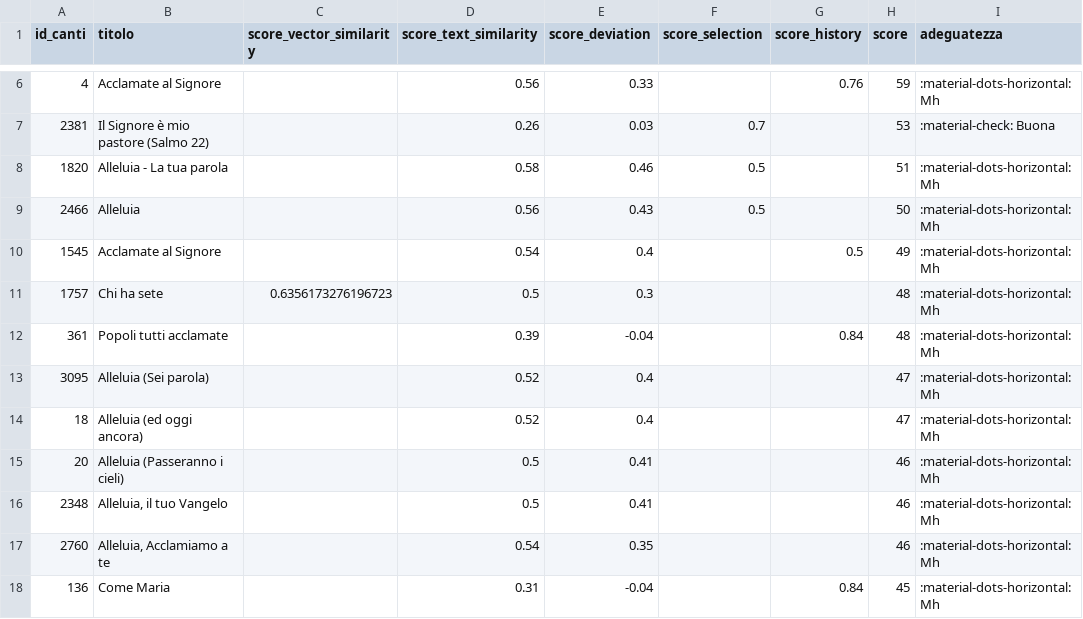
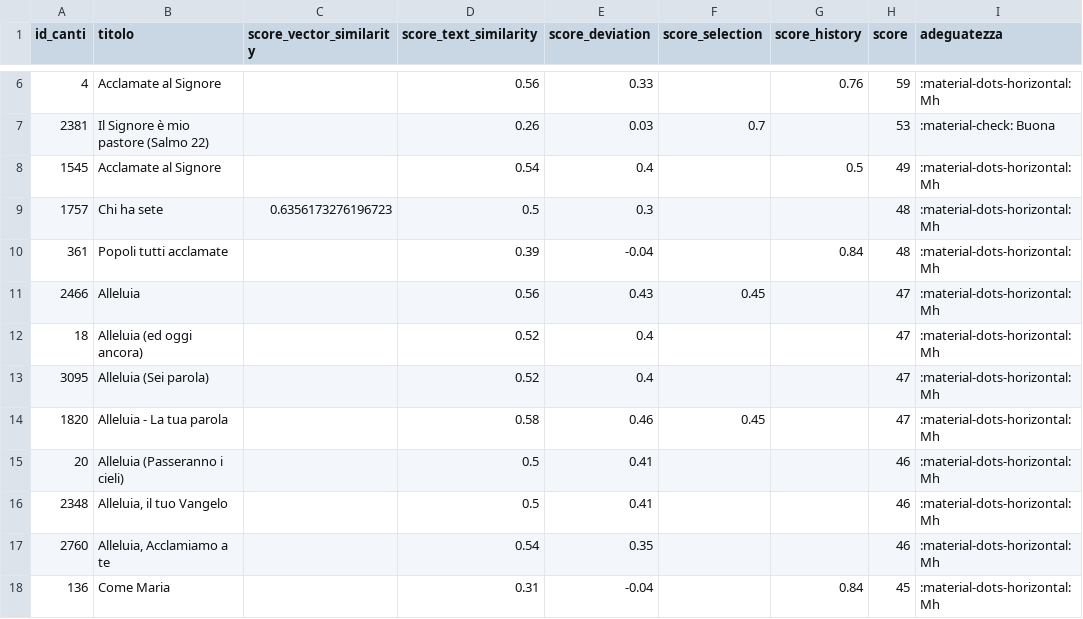
Before and after one commit to dennisangemi/hildegard, a CSV file: data/suggerimenti-20250511.csv, drawn as a sheet; only a part is shown, gaps mark what is left out.

```diff
--- a/data/suggerimenti-20250511.csv
+++ b/data/suggerimenti-20250511.csv
@@ -7,4 +7,2 @@ id_canti,titolo,score_vector_similarity,score_text_similarity,score_deviation,sc
 2381,Il Signore è mio pastore  (Salmo 22),,0.26,0.03,0.7,,53,:material-check: Buona
-1820,Alleluia - La tua parola,,0.58,0.46,0.5,,51,:material-dots-horizontal: Mh
-2466,Alleluia,,0.56,0.43,0.5,,50,:material-dots-horizontal: Mh
 1545,Acclamate al Signore,,0.54,0.4,,0.5,49,:material-dots-horizontal: Mh
@@ -12,4 +10,6 @@ id_canti,titolo,score_vector_similarity,score_text_similarity,score_deviation,sc
 361,Popoli tutti acclamate,,0.39,-0.04,,0.84,48,:material-dots-horizontal: Mh
+2466,Alleluia,,0.56,0.43,0.45,,47,:material-dots-horizontal: Mh
+18,Alleluia (ed oggi ancora),,0.52,0.4,,,47,:material-dots-horizontal: Mh
 3095,Alleluia (Sei parola),,0.52,0.4,,,47,:material-dots-horizontal: Mh
-18,Alleluia (ed oggi ancora),,0.52,0.4,,,47,:material-dots-horizontal: Mh
+1820,Alleluia - La tua parola,,0.58,0.46,0.45,,47,:material-dots-horizontal: Mh
 20,Alleluia (Passeranno i cieli),,0.5,0.41,,,46,:material-dots-horizontal: Mh
```
Also changed, not shown: data/manually_selected.csv, data/suggerimenti-latest.csv, 5 other files.
